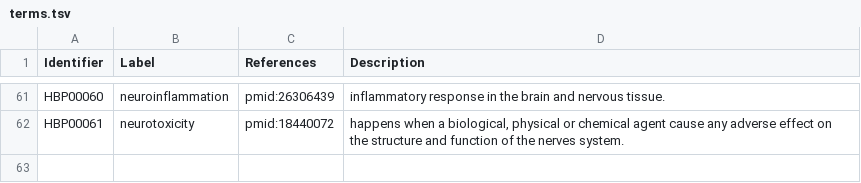
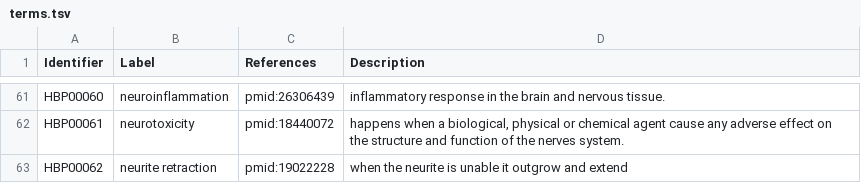
Before and after one commit to pharmacome/conso, a TSV file: terms.tsv, drawn as a sheet; only a part is shown, gaps mark what is left out.

Commit message:
Add neurite retraction

```diff
--- a/terms.tsv
+++ b/terms.tsv
@@ -62 +62,2 @@ HBP00060	neuroinflammation	pmid:26306439	inflammatory response in the brain and
 HBP00061	neurotoxicity	pmid:18440072	happens when a biological, physical or chemical agent cause any adverse effect on the structure and function of the nerves system.
+HBP00062	neurite retraction	pmid:19022228	when the neurite is unable it outgrow and extend
```
